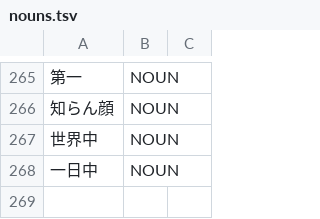
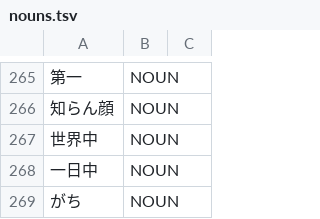
Before and after one commit to aitytech/suzume, a TSV file: data/core/nouns.tsv, drawn as a sheet; only a part is shown, gaps mark what is left out; the diff names each change by its address in the sheet, - before the commit and + after, or states it on an @@ line.

Commit message:
feat(dict): reclassify tendency suffix and expand closed-class entries
Move がち onto the dedicated SuffixTendency helper and reclassify the L2 forms accordingly (がち as a NOUN reading, disabling the plain SUFFIX/がちで adverb rows now handled by grammar). Register the productive nominal suffixes 後/用 as search-boundary suffixes, the classical honorific あらせる/あらせ, the しれ renyokei, and switch 過ぎ/過ぎる to verb POS while keeping AuxExcessive. Add closed-class lexical units that must stay whole: formal noun 代わり, demonstrative collection あれこれ, interrogatives どなた/何かしら, and fixed adverbs いかほど/何しろ; drop the redundant 間もなく adjective entry now derived by rule.

```diff
--- a/data/core/nouns.tsv
+++ b/data/core/nouns.tsv
+row 269: がち | NOUN
```
Also changed, not shown: data/core/adverbs.tsv, data/core/suffixes.tsv, 4 other files.
